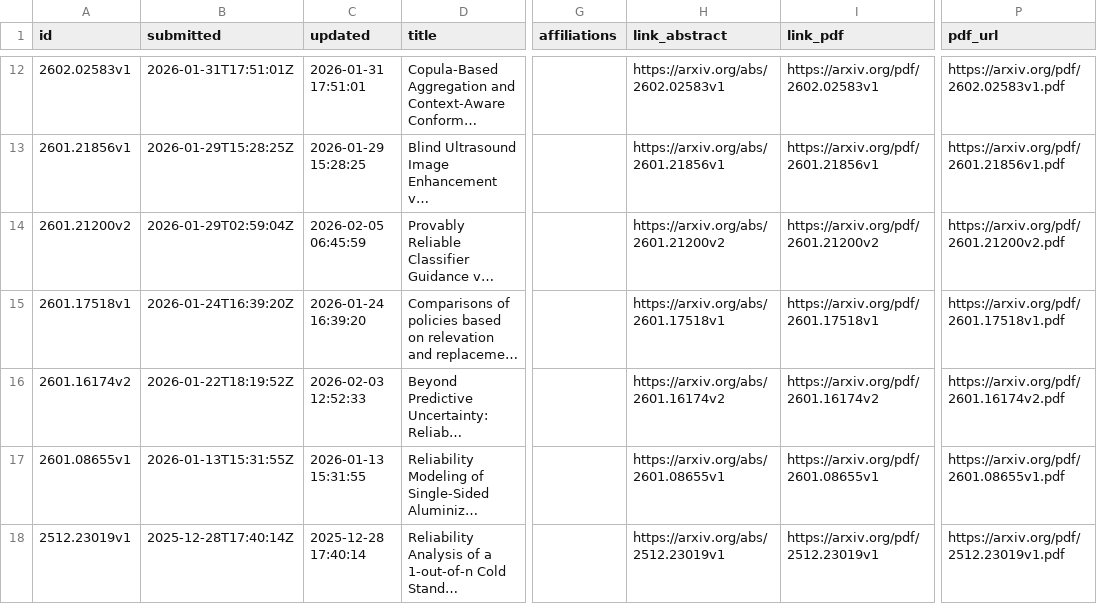
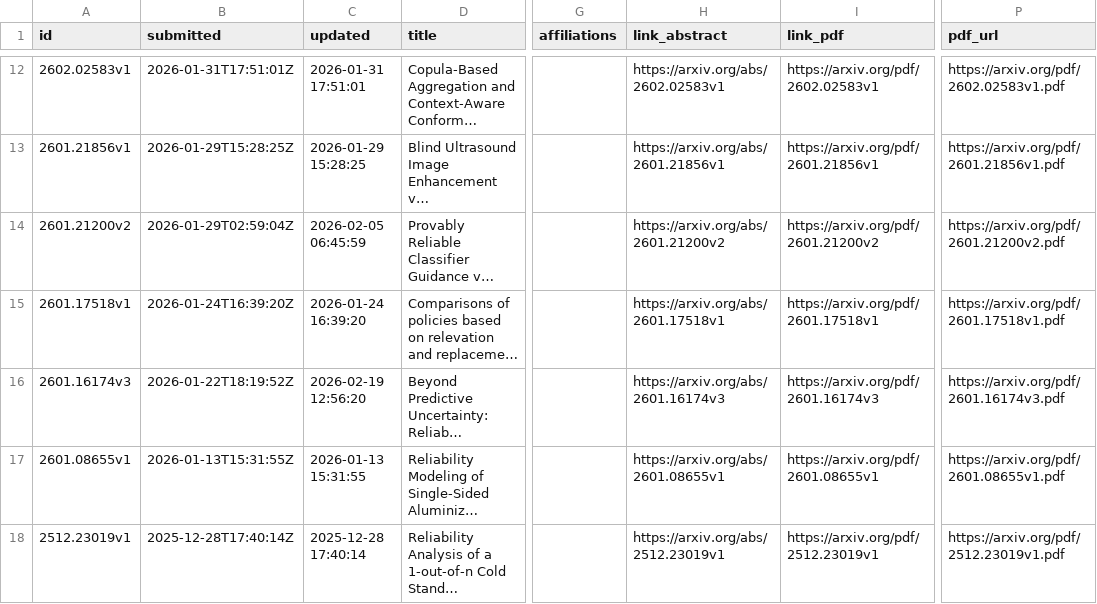
Before and after one commit to fmegahed/hf_arxiv_control_charts, a CSV file: data/reliability_arxiv_metadata.csv, drawn as a sheet; only a part is shown, gaps mark what is left out; long unchanged cells end in …; the diff names each change by its address in the sheet, - before the commit and + after, or states it on an @@ line.

```diff
--- a/data/reliability_arxiv_metadata.csv
+++ b/data/reliability_arxiv_metadata.csv
-A16 (id): 2601.16174v2
+A16 (id): 2601.16174v3
-C16 (updated): 2026-02-03 12:52:33
+C16 (updated): 2026-02-19 12:56:20
-H16 (link_abstract): https://arxiv.org/abs/2601.16174v2
+H16 (link_abstract): https://arxiv.org/abs/2601.16174v3
-I16 (link_pdf): https://arxiv.org/pdf/2601.16174v2
+I16 (link_pdf): https://arxiv.org/pdf/2601.16174v3
-P16 (pdf_url): https://arxiv.org/pdf/2601.16174v2.pdf
+P16 (pdf_url): https://arxiv.org/pdf/2601.16174v3.pdf
```
Also changed, not shown: 1 other file.
